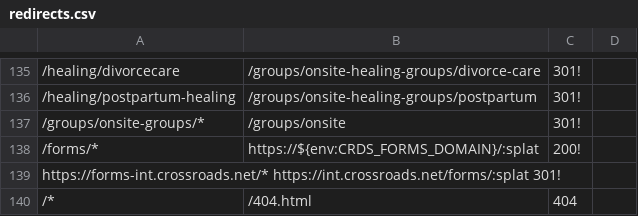
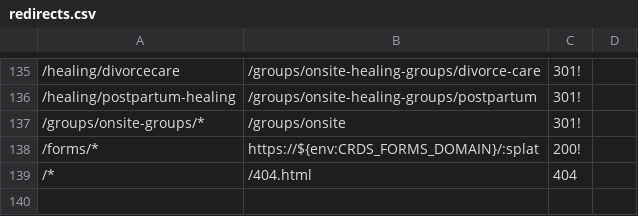
Before and after one commit to crdschurch/crds-net, a CSV file: redirects.csv, drawn as a sheet; only a part is shown, gaps mark what is left out; the diff names each change by its address in the sheet, - before the commit and + after, or states it on an @@ line.

Commit message:
redirect rule in the wrong project

```diff
--- a/redirects.csv
+++ b/redirects.csv
-row 139: https://forms-int.crossroads.net/* https://int.crossroads.net/forms/:splat 301!
```
